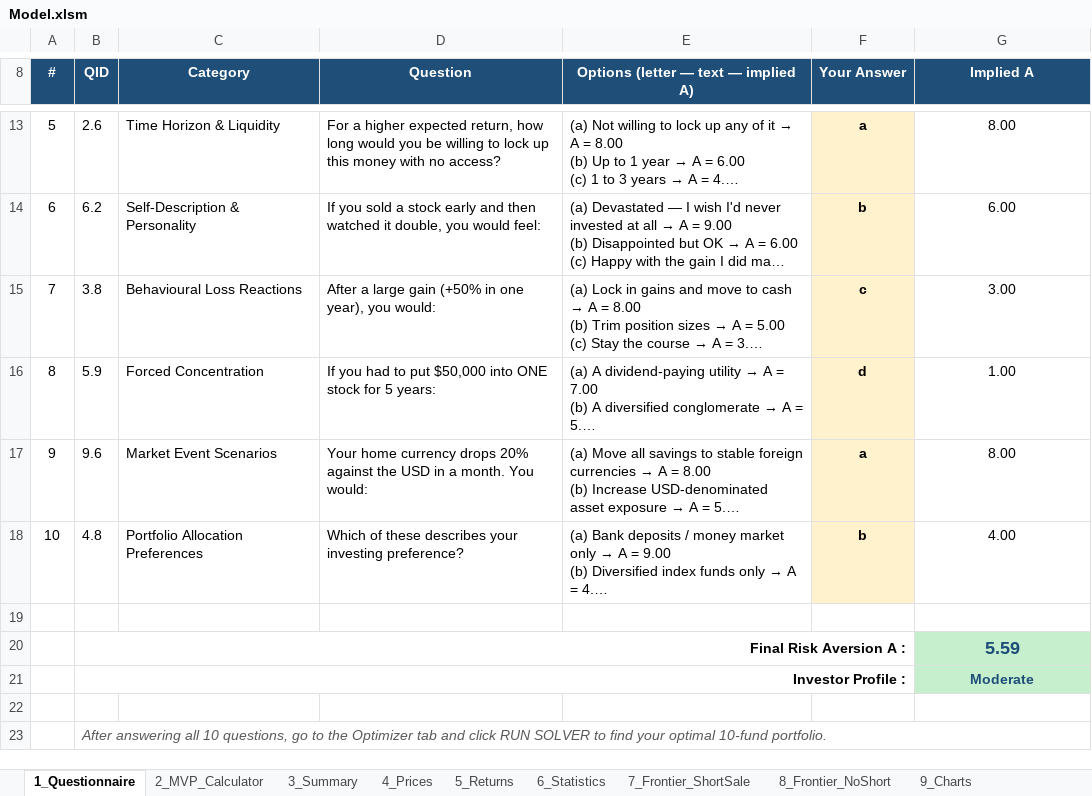
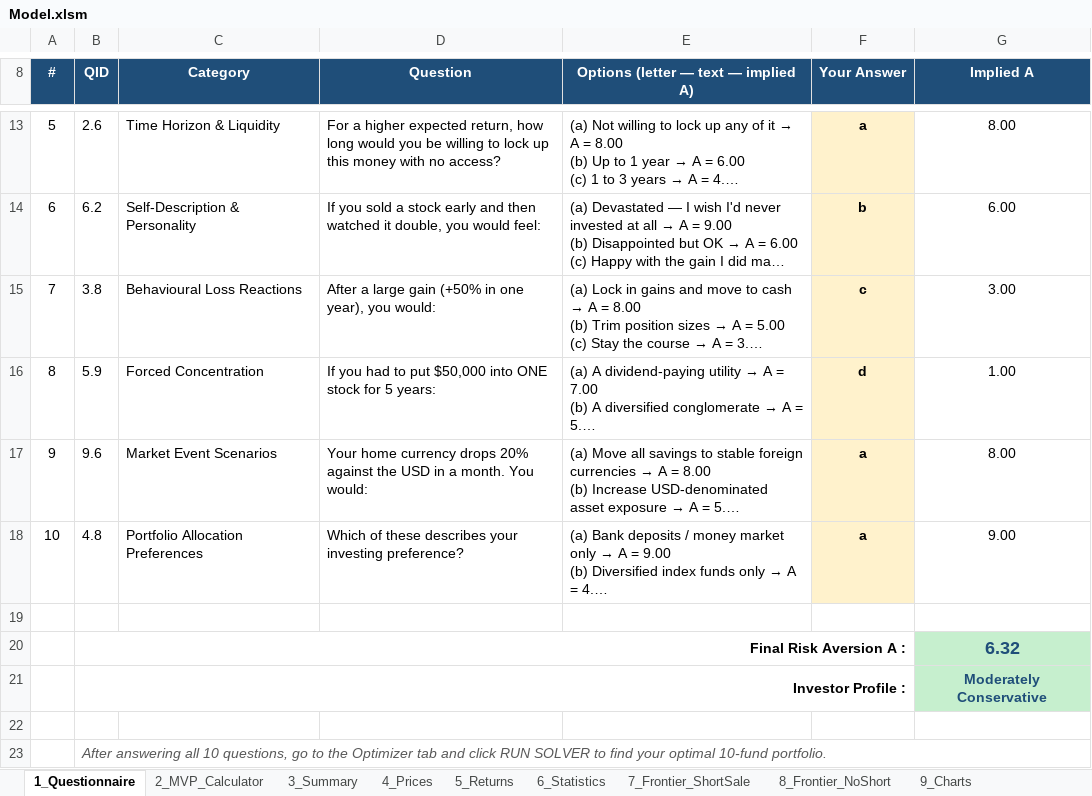
Before and after one commit to gitaalekhyapaul/bmd5302-project, an Excel workbook: Model.xlsm, sheet 1_Questionnaire, drawn as a sheet; only a part is shown, gaps mark what is left out; long unchanged cells end in …; values as stored, in another font and other column widths than the file's, no borders; charts and pictures not drawn; the diff names each change by its address in the sheet, - before the commit and + after, or states it on an @@ line.

```diff
--- a/Model.xlsm (sheet 1_Questionnaire)
+++ b/Model.xlsm (sheet 1_Questionnaire)
-F18 (Your Answer): b
+F18 (Your Answer): a
-G18 (Implied A): 4.00
+G18 (Implied A): 9.00
-G20 (Implied A): 5.59
+G20 (Implied A): 6.32
-G21 (Implied A): Moderate
+G21 (Implied A): Moderately Conservative
```
Also changed, not shown: sheet 2_MVP_Calculator, sheet 12_Optimizer, sheet 11_Scoring, charts or pictures.
